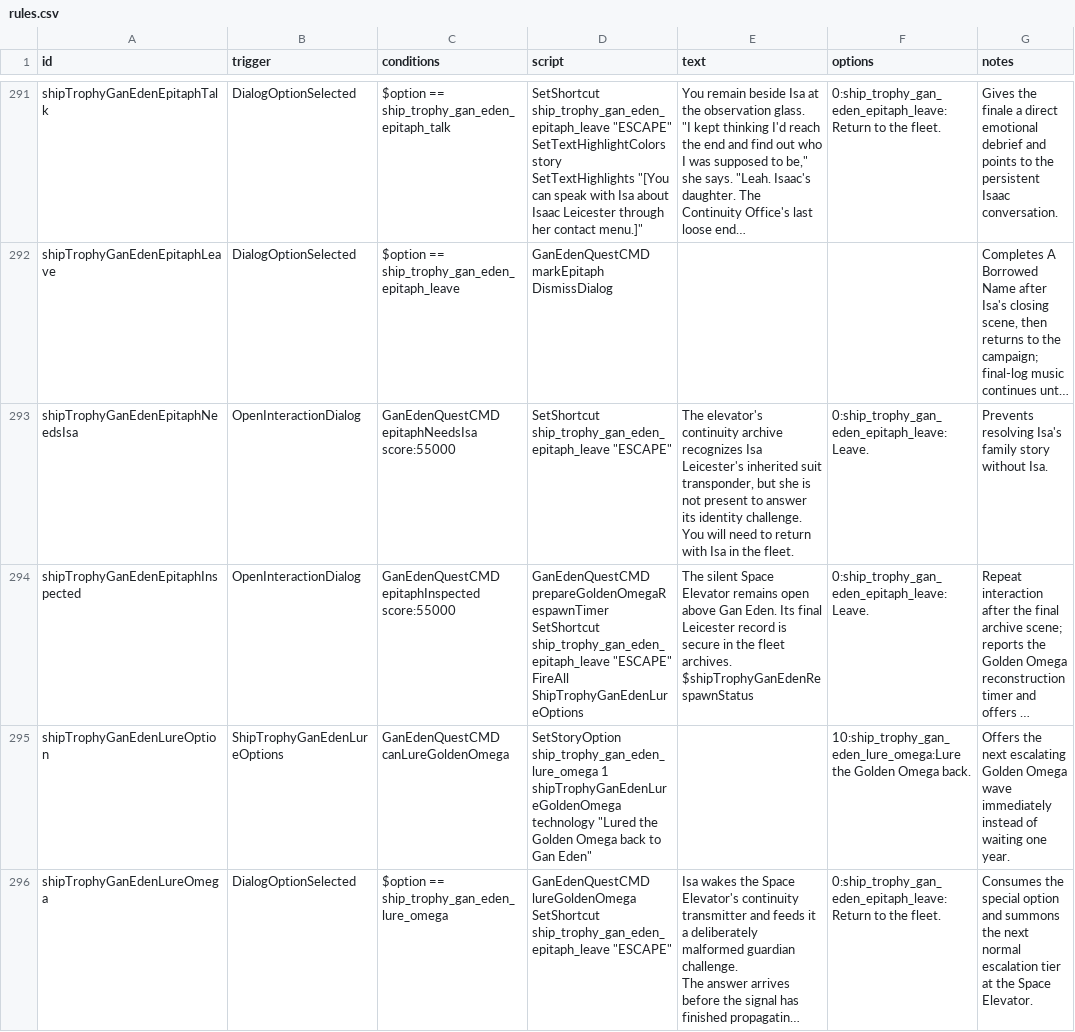
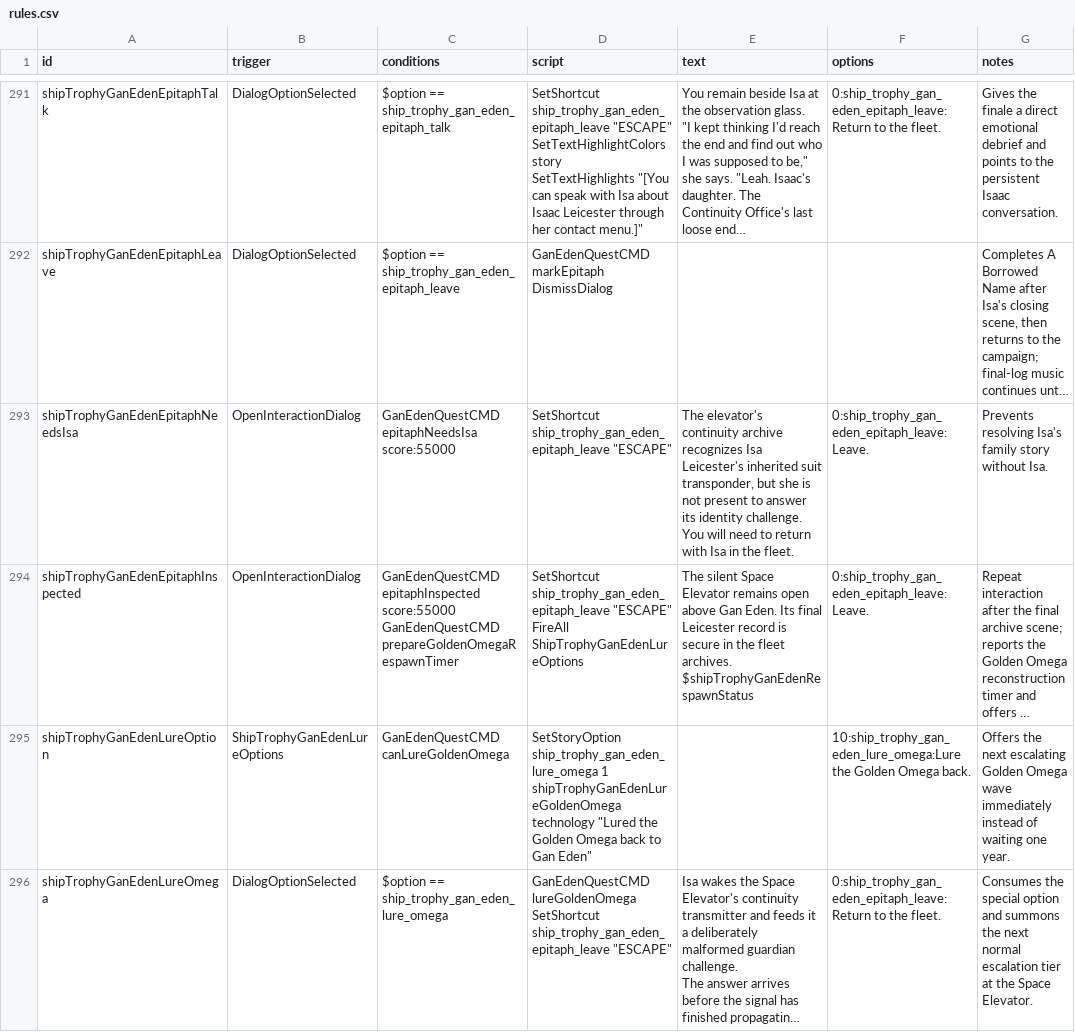
Before and after one commit to c4tntnitro-netizen/ship-trophy-room, a CSV file: data/campaign/rules.csv, drawn as a sheet; only a part is shown, gaps mark what is left out; long unchanged cells end in …; ↵ is a line break in a cell; the diff names each change by its address in the sheet, - before the commit and + after, or states it on an @@ line.

Commit message:
Fix Space Elevator timer substitution

```diff
--- a/data/campaign/rules.csv
+++ b/data/campaign/rules.csv
-C294 (conditions): …epitaphInspected score:55000
+C294 (conditions): …epitaphInspected score:55000 ↵ GanEdenQuestCMD prepareGoldenOmegaRespawnTimer
-D294 (script): GanEdenQuestCMD prepareGoldenOmegaRespawnTimer ↵ SetShortcut ship_trophy_gan_eden_epitaph_leave…
+D294 (script): SetShortcut ship_trophy_gan_eden_epitaph_leave…
```
Also changed, not shown: 2 other files.
